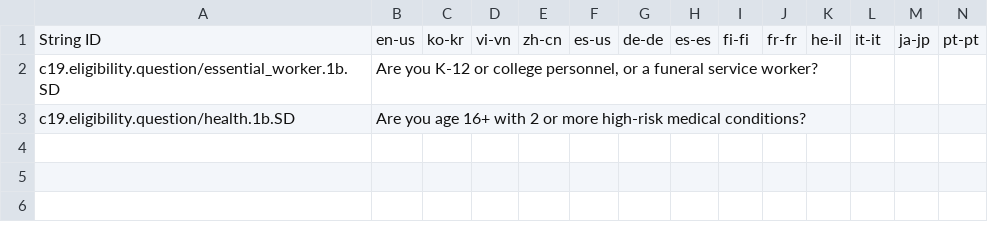
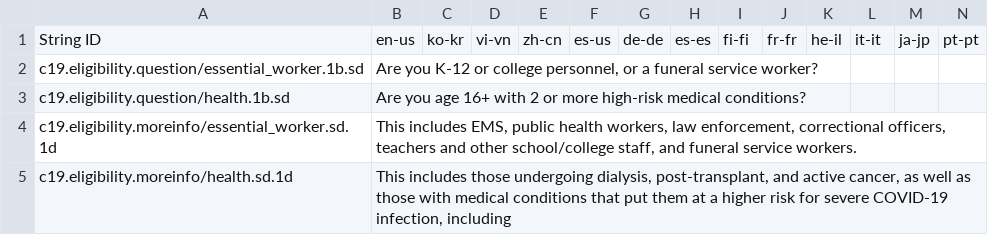
Before and after one commit to microsoft/covid-vaccine-bot, a CSV file: packages/plans/data/policies/south_dakota/south_dakota.csv, drawn as a sheet; only a part is shown; rows hold the shown columns only; the diff names each change by its address in the sheet, - before the commit and + after, or states it on an @@ line.

Commit message:
auto file update

```diff
--- a/packages/plans/data/policies/south_dakota/south_dakota.csv
+++ b/packages/plans/data/policies/south_dakota/south_dakota.csv
-A2: c19.eligibility.question/essential_worker.1b.SD
+A2: c19.eligibility.question/essential_worker.1b.sd
-A3: c19.eligibility.question/health.1b.SD
+A3: c19.eligibility.question/health.1b.sd
+row 4: c19.eligibility.moreinfo/essential_worker.sd.1d | This includes EMS, public health workers, law enforcement, correctional officers, teachers and other school/college staff, and funeral service workers.
+row 5: c19.eligibility.moreinfo/health.sd.1d | This includes those undergoing dialysis, post-transplant, and active cancer, as well as those with medical conditions that put them at a higher risk for severe COVID-19 infection, including
```
